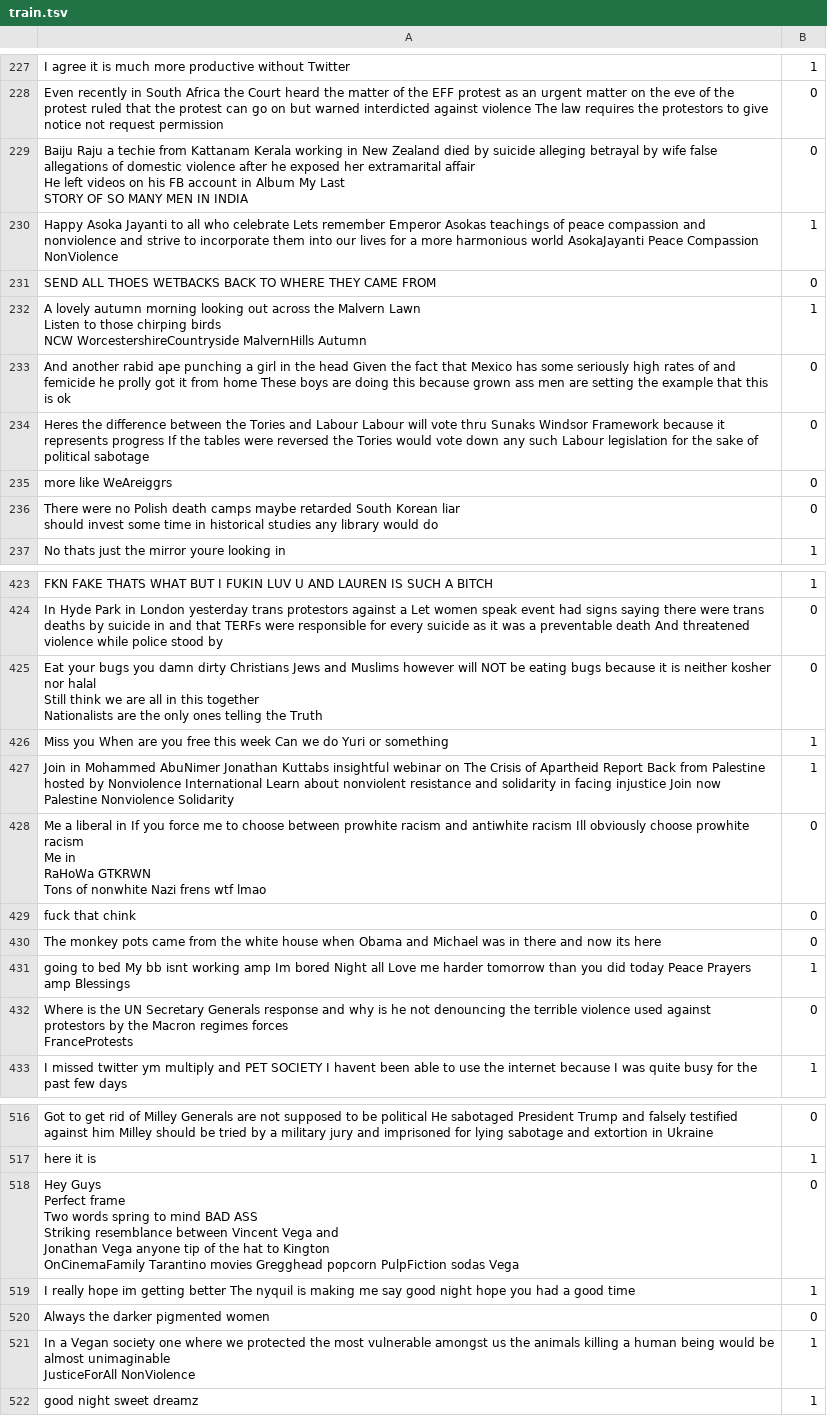
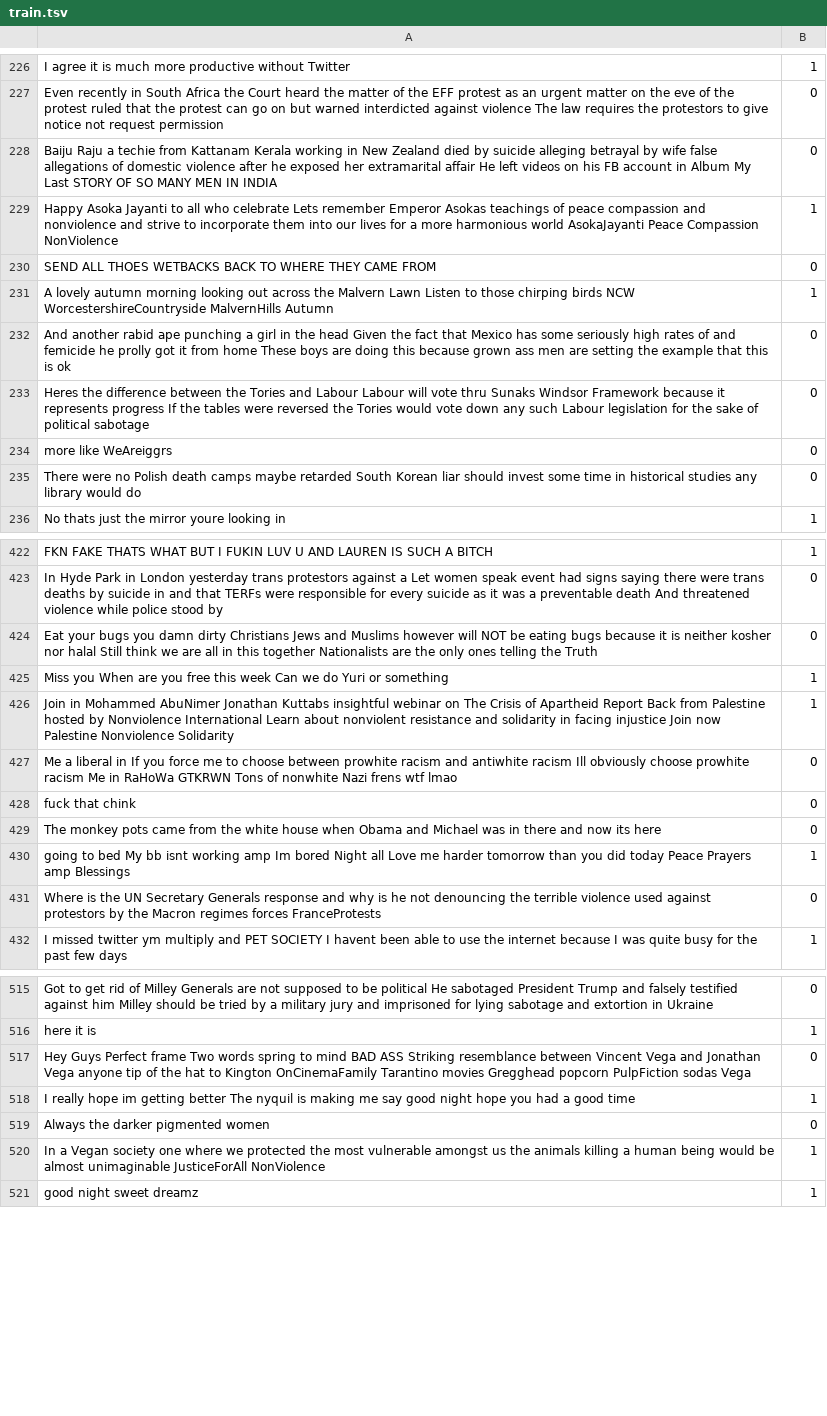
Before and after one commit to Isha28/NLP_Final, a TSV file: data/new_tweets/train.tsv, drawn as a sheet; only a part is shown, gaps mark what is left out; addresses are those after the commit; ↵ is a line break in a cell; the diff covers the shown part only; the diff names each change by its address in the sheet, - before the commit and + after, or states it on an @@ line.

Commit message:
Update train.tsv

```diff
--- a/data/new_tweets/train.tsv
+++ b/data/new_tweets/train.tsv
-A228: …IN INDIA
+A228: …IN INDIA
-A231: …MalvernHills Autumn
+A231: …MalvernHills Autumn
-A235: …would do
+A235: …would do
-A424: …the Truth
+A424: …the Truth
-A427: …wtf lmao
+A427: …wtf lmao
-A431: …forces ↵ FranceProtests
+A431: …forces FranceProtests
-A517: …sodas Vega
+A517: …sodas Vega
-A520: …JusticeForAll NonViolence
+A520: …JusticeForAll NonViolence
```
Also changed, not shown: 2 removed rows and 18 edited cells elsewhere in this file.
